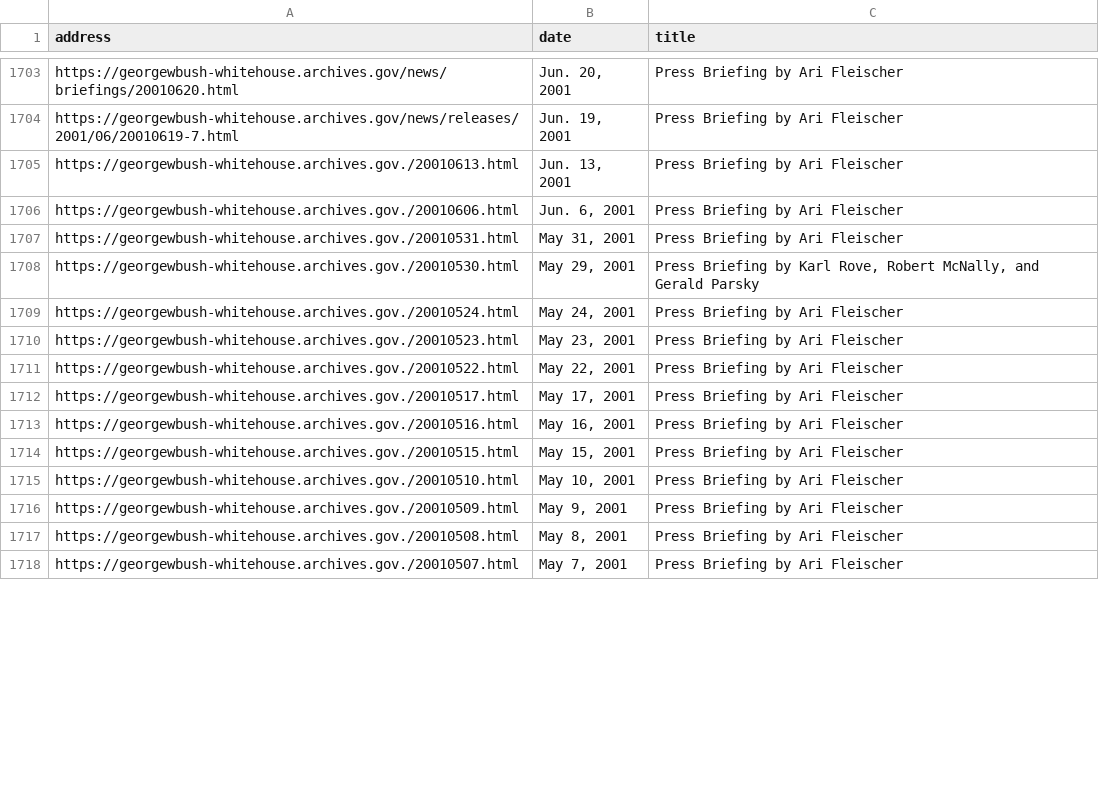
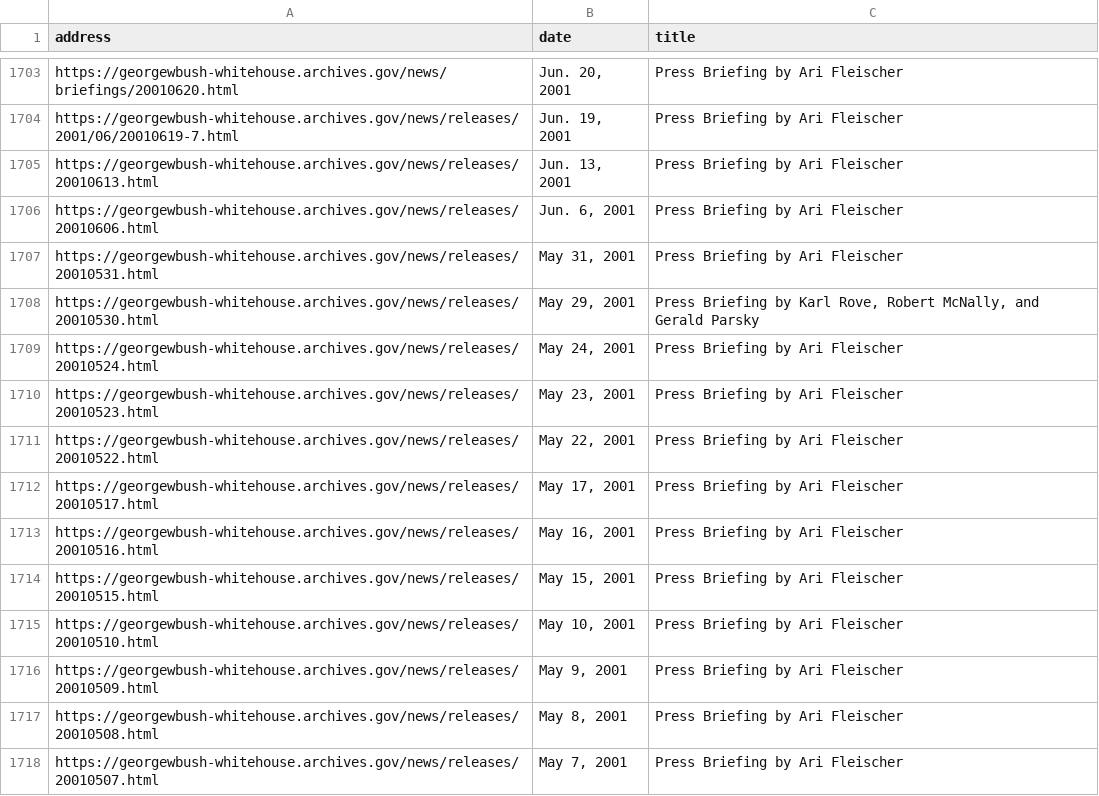
Before and after one commit to Data-Science-Link/How_to_Talk_Like_a_President, a CSV file: How_to_Talk_Like_a_President/george_w_bush/george/george.csv, drawn as a sheet; only a part is shown, gaps mark what is left out; the diff covers the shown part only.

```diff
--- a/How_to_Talk_Like_a_President/george_w_bush/george/george.csv
+++ b/How_to_Talk_Like_a_President/george_w_bush/george/george.csv
@@ -1704,15 +1704,15 @@ https://georgewbush-whitehouse.archives.gov/news/briefings/20010620.html,"Jun. 2
 https://georgewbush-whitehouse.archives.gov/news/releases/2001/06/20010619-7.html,"Jun. 19, 2001",Press Briefing by Ari Fleischer
-https://georgewbush-whitehouse.archives.gov./20010613.html,"Jun. 13, 2001",Press Briefing by Ari Fleischer
-https://georgewbush-whitehouse.archives.gov./20010606.html,"Jun. 6, 2001",Press Briefing by Ari Fleischer
-https://georgewbush-whitehouse.archives.gov./20010531.html,"May 31, 2001",Press Briefing by Ari Fleischer
-https://georgewbush-whitehouse.archives.gov./20010530.html,"May 29, 2001","Press Briefing by Karl Rove, Robert McNally, and Gerald Parsky"
-https://georgewbush-whitehouse.archives.gov./20010524.html,"May 24, 2001",Press Briefing by Ari Fleischer
-https://georgewbush-whitehouse.archives.gov./20010523.html,"May 23, 2001",Press Briefing by Ari Fleischer
-https://georgewbush-whitehouse.archives.gov./20010522.html,"May 22, 2001",Press Briefing by Ari Fleischer
-https://georgewbush-whitehouse.archives.gov./20010517.html,"May 17, 2001",Press Briefing by Ari Fleischer
-https://georgewbush-whitehouse.archives.gov./20010516.html,"May 16, 2001",Press Briefing by Ari Fleischer
-https://georgewbush-whitehouse.archives.gov./20010515.html,"May 15, 2001",Press Briefing by Ari Fleischer
-https://georgewbush-whitehouse.archives.gov./20010510.html,"May 10, 2001",Press Briefing by Ari Fleischer
-https://georgewbush-whitehouse.archives.gov./20010509.html,"May 9, 2001",Press Briefing by Ari Fleischer
-https://georgewbush-whitehouse.archives.gov./20010508.html,"May 8, 2001",Press Briefing by Ari Fleischer
-https://georgewbush-whitehouse.archives.gov./20010507.html,"May 7, 2001",Press Briefing by Ari Fleischer
+https://georgewbush-whitehouse.archives.gov/news/releases/20010613.html,"Jun. 13, 2001",Press Briefing by Ari Fleischer
+https://georgewbush-whitehouse.archives.gov/news/releases/20010606.html,"Jun. 6, 2001",Press Briefing by Ari Fleischer
+https://georgewbush-whitehouse.archives.gov/news/releases/20010531.html,"May 31, 2001",Press Briefing by Ari Fleischer
+https://georgewbush-whitehouse.archives.gov/news/releases/20010530.html,"May 29, 2001","Press Briefing by Karl Rove, Robert McNally, and Gerald Parsky"
+https://georgewbush-whitehouse.archives.gov/news/releases/20010524.html,"May 24, 2001",Press Briefing by Ari Fleischer
+https://georgewbush-whitehouse.archives.gov/news/releases/20010523.html,"May 23, 2001",Press Briefing by Ari Fleischer
+https://georgewbush-whitehouse.archives.gov/news/releases/20010522.html,"May 22, 2001",Press Briefing by Ari Fleischer
+https://georgewbush-whitehouse.archives.gov/news/releases/20010517.html,"May 17, 2001",Press Briefing by Ari Fleischer
+https://georgewbush-whitehouse.archives.gov/news/releases/20010516.html,"May 16, 2001",Press Briefing by Ari Fleischer
+https://georgewbush-whitehouse.archives.gov/news/releases/20010515.html,"May 15, 2001",Press Briefing by Ari Fleischer
+https://georgewbush-whitehouse.archives.gov/news/releases/20010510.html,"May 10, 2001",Press Briefing by Ari Fleischer
+https://georgewbush-whitehouse.archives.gov/news/releases/20010509.html,"May 9, 2001",Press Briefing by Ari Fleischer
+https://georgewbush-whitehouse.archives.gov/news/releases/20010508.html,"May 8, 2001",Press Briefing by Ari Fleischer
+https://georgewbush-whitehouse.archives.gov/news/releases/20010507.html,"May 7, 2001",Press Briefing by Ari Fleischer
```
Also changed, not shown: 47 edited cells elsewhere in this file, 2 other files.
